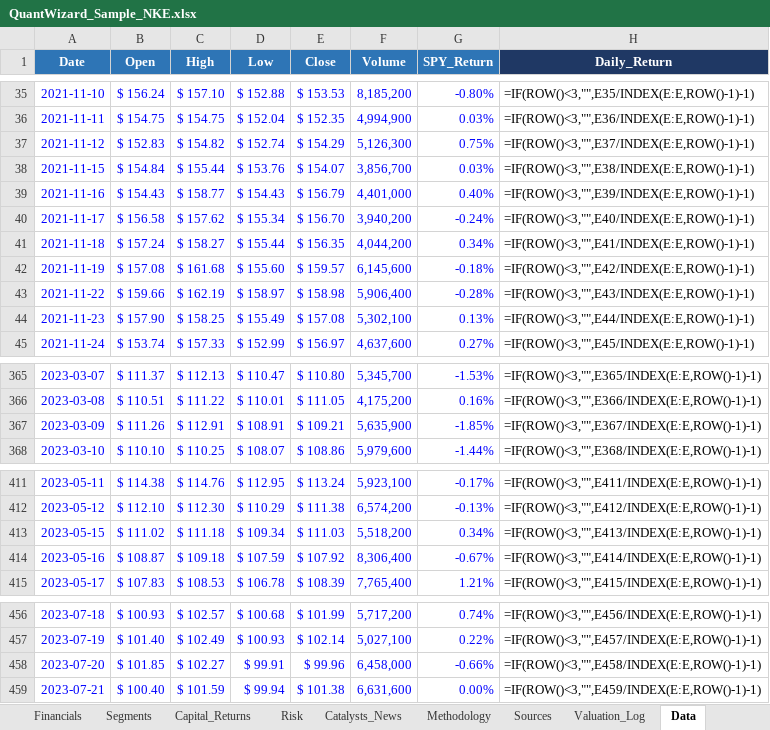
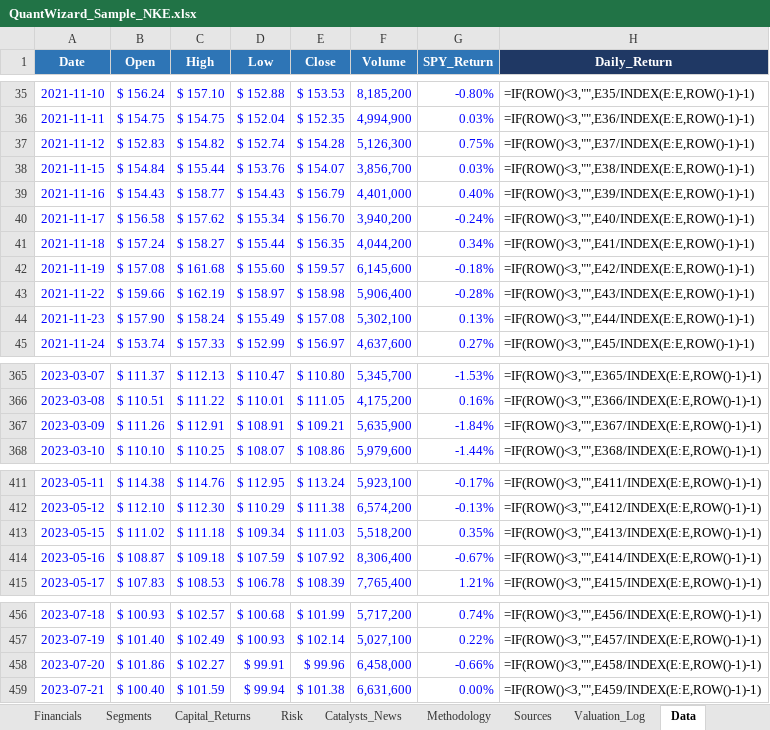
Before and after one commit to wstratton707/stockwizard, an Excel workbook: static/QuantWizard_Sample_NKE.xlsx, sheet Data, drawn as a sheet; only a part is shown, gaps mark what is left out; values as stored, in another font and other column widths than the file's, no borders; formulas without a stored value are shown as written; conditional formats not drawn; the diff covers the shown part only; the diff names each change by its address in the sheet, - before the commit and + after, or states it on an @@ line.

```diff
--- a/static/QuantWizard_Sample_NKE.xlsx (sheet Data)
+++ b/static/QuantWizard_Sample_NKE.xlsx (sheet Data)
-E37 (Close): $ 154.29
+E37 (Close): $ 154.28
-C44 (High): $ 158.25
+C44 (High): $ 158.24
-G367 (SPY_Return): -1.85%
+G367 (SPY_Return): -1.84%
-G413 (SPY_Return): 0.34%
+G413 (SPY_Return): 0.35%
-B458 (Open): $ 101.85
+B458 (Open): $ 101.86
```
Also changed, not shown: 1 edited cell elsewhere in this sheet, sheet Catalysts_News, assets/valuation_template.xlsx, 5 other files.
